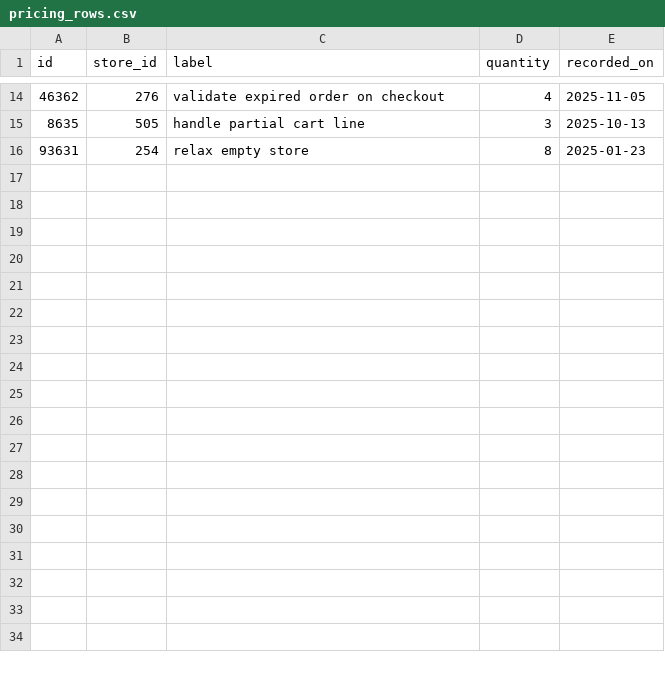
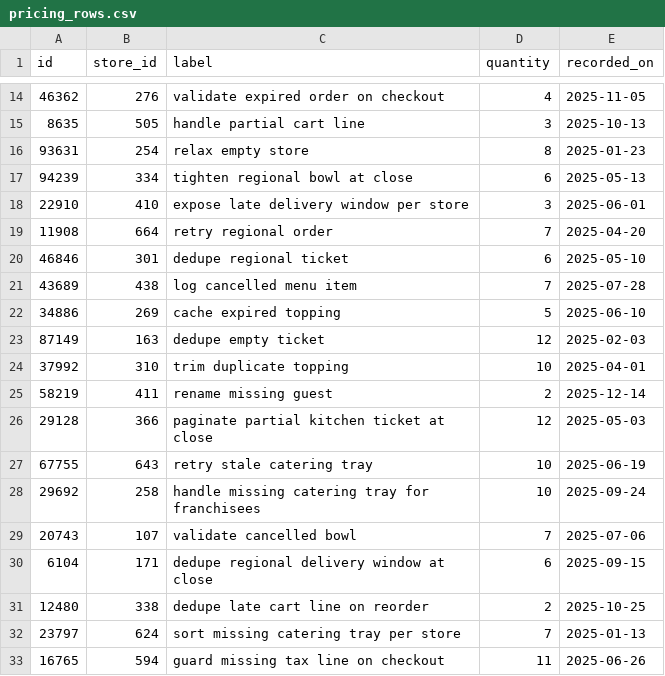
Before and after one commit to wwtdigital/copperpot-pricing-pipeline, a CSV file: seeds/generated/pricing_rows.csv, drawn as a sheet; only a part is shown, gaps mark what is left out.

Commit message:
misc

```diff
--- a/seeds/generated/pricing_rows.csv
+++ b/seeds/generated/pricing_rows.csv
@@ -16 +16,18 @@ id,store_id,label,quantity,recorded_on
 93631,254,relax empty store,8,2025-01-23
+94239,334,tighten regional bowl at close,6,2025-05-13
+22910,410,expose late delivery window per store,3,2025-06-01
+11908,664,retry regional order,7,2025-04-20
+46846,301,dedupe regional ticket,6,2025-05-10
+43689,438,log cancelled menu item,7,2025-07-28
+34886,269,cache expired topping,5,2025-06-10
+87149,163,dedupe empty ticket,12,2025-02-03
+37992,310,trim duplicate topping,10,2025-04-01
+58219,411,rename missing guest,2,2025-12-14
+29128,366,paginate partial kitchen ticket at close,12,2025-05-03
+67755,643,retry stale catering tray,10,2025-06-19
+29692,258,handle missing catering tray for franchisees,10,2025-09-24
+20743,107,validate cancelled bowl,7,2025-07-06
+6104,171,dedupe regional delivery window at close,6,2025-09-15
+12480,338,dedupe late cart line on reorder,2,2025-10-25
+23797,624,sort missing catering tray per store,7,2025-01-13
+16765,594,guard missing tax line on checkout,11,2025-06-26
```
